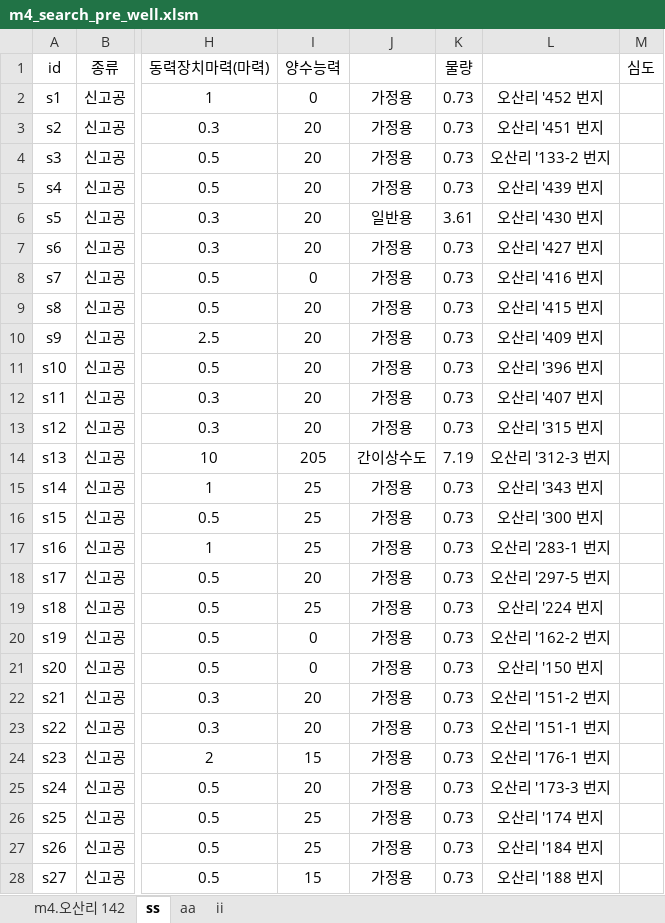
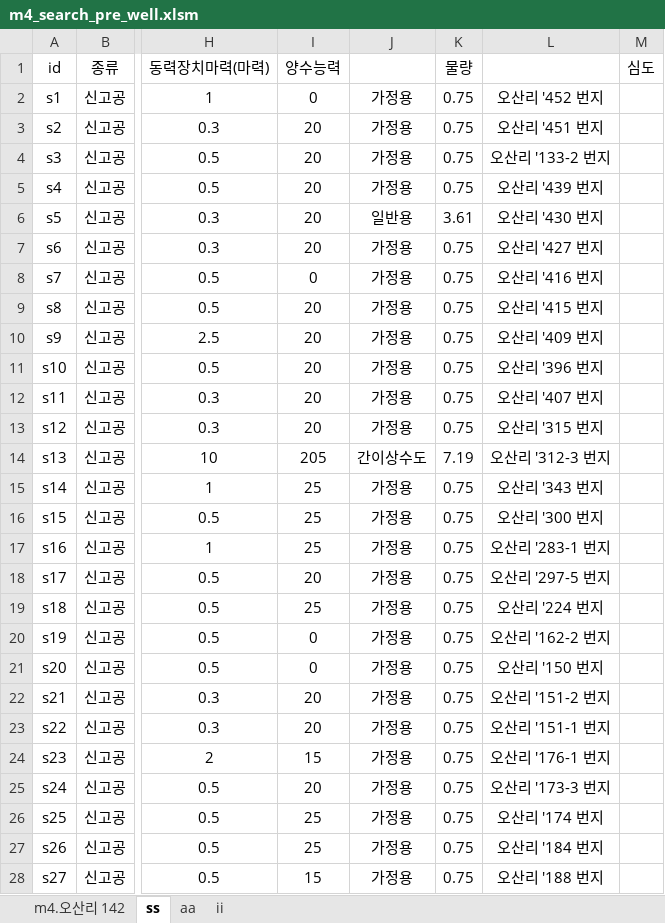
Before and after one commit to VB6Hobbyst7/02_Excel, an Excel workbook: 01_pumping_test/01_xls_file/m4_search_pre_well.xlsm, sheet ss, drawn as a sheet; only a part is shown, gaps mark what is left out; values as stored, in another font and other column widths than the file's, no borders; the diff covers the shown part only; the diff names each change by its address in the sheet, - before the commit and + after, or states it on an @@ line.

```diff
--- a/01_pumping_test/01_xls_file/m4_search_pre_well.xlsm (sheet ss)
+++ b/01_pumping_test/01_xls_file/m4_search_pre_well.xlsm (sheet ss)
-K2:K5 (물량): 0.73
+K2:K5 (물량): 0.75
-K7:K13 (물량): 0.73
+K7:K13 (물량): 0.75
-K15:K28 (물량): 0.73
+K15:K28 (물량): 0.75
```
Also changed, not shown: 15 edited cells elsewhere in this sheet, 1 other file.
